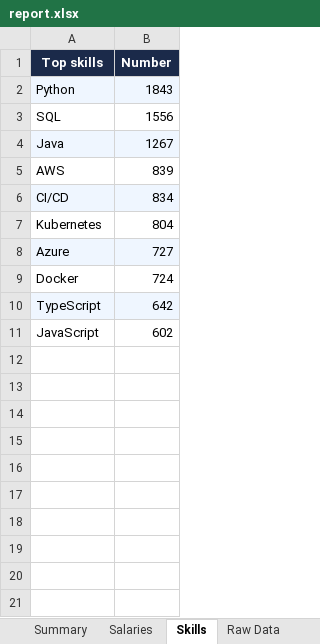
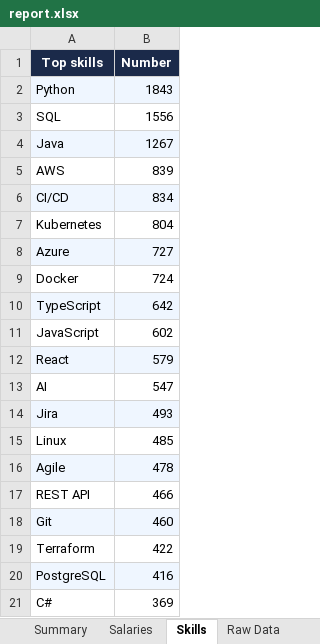
Before and after one commit to gaweloficjalski/python_, an Excel workbook: output/report.xlsx, sheet Skills, drawn as a sheet; values as stored, in another font and other column widths than the file's, no borders; the diff names each change by its address in the sheet, - before the commit and + after, or states it on an @@ line.

Commit message:
requiredSkills

```diff
--- a/output/report.xlsx (sheet Skills)
+++ b/output/report.xlsx (sheet Skills)
+row 12: React | 579
+row 13: AI | 547
+row 14: Jira | 493
+row 15: Linux | 485
+row 16: Agile | 478
+row 17: REST API | 466
+row 18: Git | 460
+row 19: Terraform | 422
+row 20: PostgreSQL | 416
+row 21: C# | 369
```
Also changed, not shown: sheet Raw Data, 5 other files.
